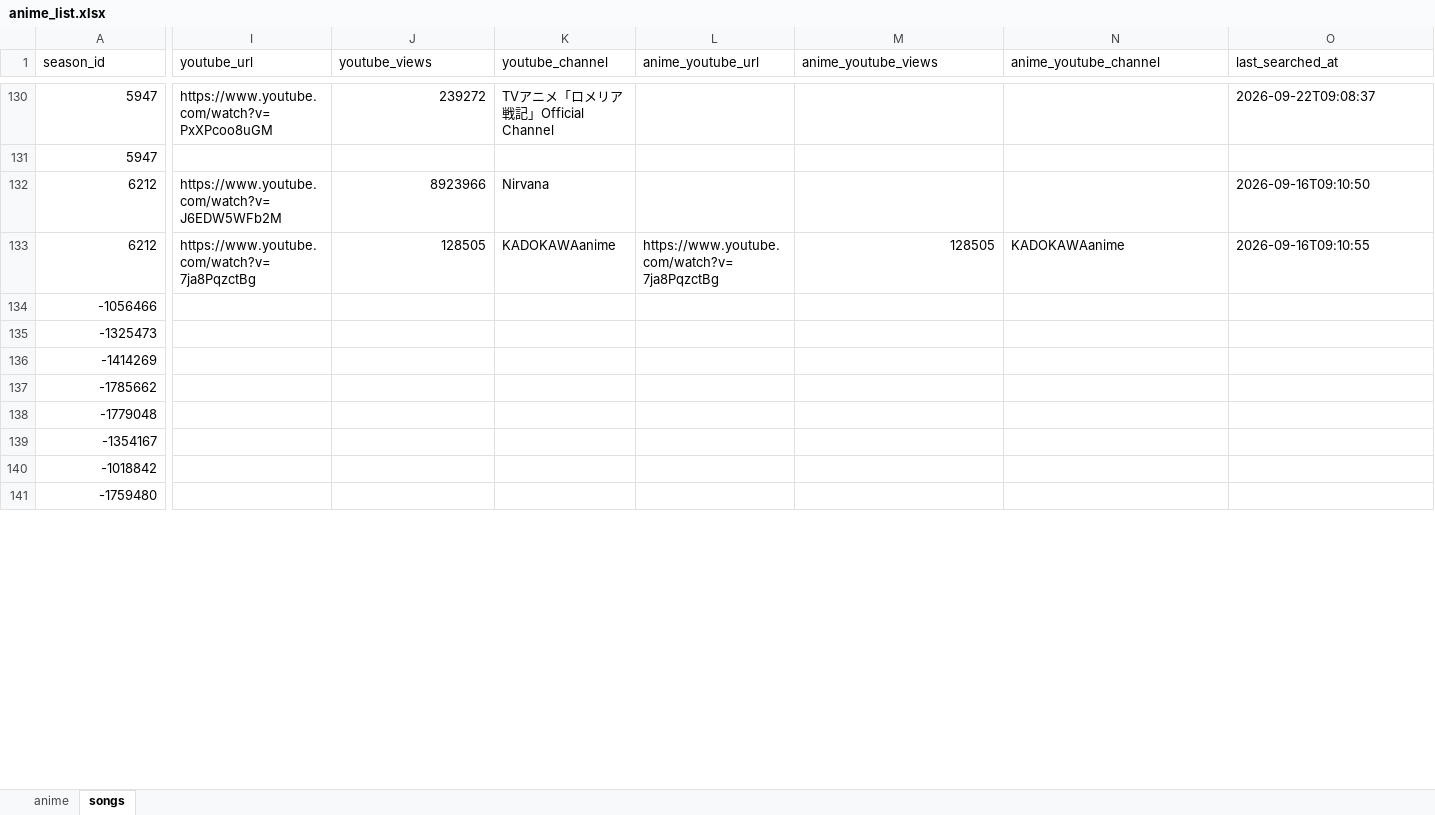
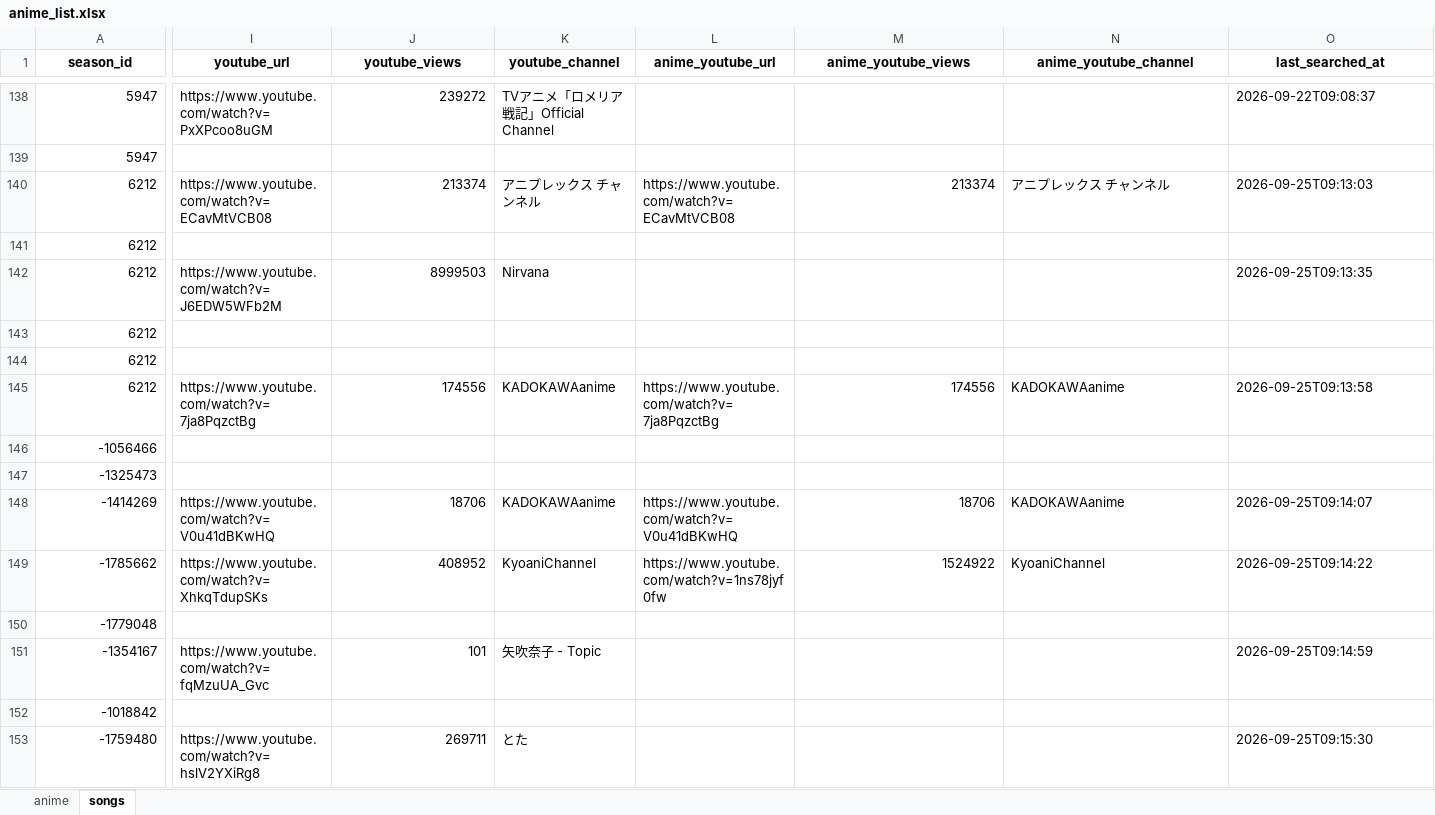
Before and after one commit to Anisong-Ranking/anime-list-updater, an Excel workbook: data/anime_list.xlsx, sheet songs, drawn as a sheet; only a part is shown, gaps mark what is left out; values as stored, in another font and other column widths than the file's, no borders; addresses are those after the commit; rows hold the shown columns only; the diff covers the shown part only; the diff names each change by its address in the sheet, - before the commit and + after, or states it on an @@ line.

Commit message:
auto: anime list update (PC) 2026-09-25

```diff
--- a/data/anime_list.xlsx (sheet songs)
+++ b/data/anime_list.xlsx (sheet songs)
@@ A1:O1 bold: off → on, alignment: left → center @@
+row 140: 6212 | https://www.youtube.com/watch?v=ECavMtVCB08 | 213374 | アニプレックス チャンネル | https://www.youtube.com/watch?v=ECavMtVCB08 | 213374 | アニプレックス チャンネル | 2026-09-25T09:13:03
+row 141: 6212
-J142 (youtube_views): 8923966
+J142 (youtube_views): 8999503
-O142 (last_searched_at): 2026-09-16T09:10:50
+O142 (last_searched_at): 2026-09-25T09:13:35
+row 143: 6212
+row 144: 6212
-J145 (youtube_views): 128505
+J145 (youtube_views): 174556
-M145 (anime_youtube_views): 128505
+M145 (anime_youtube_views): 174556
-O145 (last_searched_at): 2026-09-16T09:10:55
+O145 (last_searched_at): 2026-09-25T09:13:58
-I148 (youtube_url): (empty)
+I148 (youtube_url): https://www.youtube.com/watch?v=V0u41dBKwHQ
-J148 (youtube_views): (empty)
+J148 (youtube_views): 18706
-K148 (youtube_channel): (empty)
+K148 (youtube_channel): KADOKAWAanime
-L148 (anime_youtube_url): (empty)
+L148 (anime_youtube_url): https://www.youtube.com/watch?v=V0u41dBKwHQ
-M148 (anime_youtube_views): (empty)
+M148 (anime_youtube_views): 18706
-N148 (anime_youtube_channel): (empty)
+N148 (anime_youtube_channel): KADOKAWAanime
-O148 (last_searched_at): (empty)
+O148 (last_searched_at): 2026-09-25T09:14:07
-I149 (youtube_url): (empty)
+I149 (youtube_url): https://www.youtube.com/watch?v=XhkqTdupSKs
-J149 (youtube_views): (empty)
+J149 (youtube_views): 408952
-K149 (youtube_channel): (empty)
+K149 (youtube_channel): KyoaniChannel
-L149 (anime_youtube_url): (empty)
+L149 (anime_youtube_url): https://www.youtube.com/watch?v=1ns78jyf0fw
-M149 (anime_youtube_views): (empty)
+M149 (anime_youtube_views): 1524922
-N149 (anime_youtube_channel): (empty)
+N149 (anime_youtube_channel): KyoaniChannel
-O149 (last_searched_at): (empty)
+O149 (last_searched_at): 2026-09-25T09:14:22
-I151 (youtube_url): (empty)
+I151 (youtube_url): https://www.youtube.com/watch?v=fqMzuUA_Gvc
-J151 (youtube_views): (empty)
+J151 (youtube_views): 101
-K151 (youtube_channel): (empty)
+K151 (youtube_channel): 矢吹奈子 - Topic
-O151 (last_searched_at): (empty)
+O151 (last_searched_at): 2026-09-25T09:14:59
-I153 (youtube_url): (empty)
+I153 (youtube_url): https://www.youtube.com/watch?v=hslV2YXiRg8
-J153 (youtube_views): (empty)
+J153 (youtube_views): 269711
-K153 (youtube_channel): (empty)
+K153 (youtube_channel): とた
-O153 (last_searched_at): (empty)
+O153 (last_searched_at): 2026-09-25T09:15:30
```
Also changed, not shown: 11 added rows, 244 edited cells and cell formats elsewhere in this sheet, sheet anime, 5 other files.
